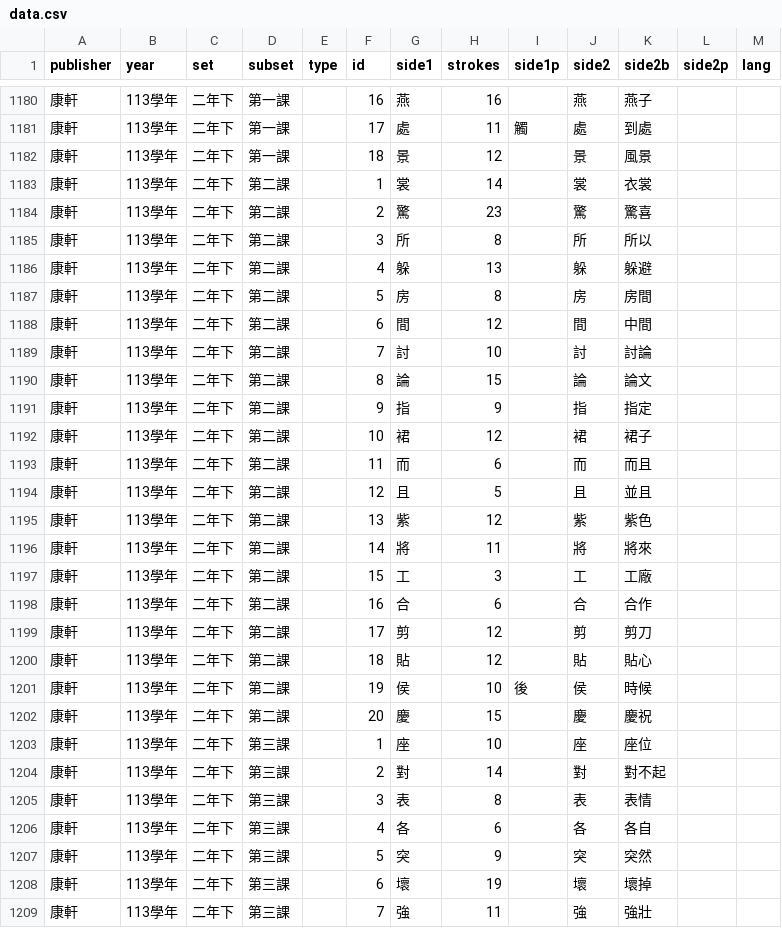
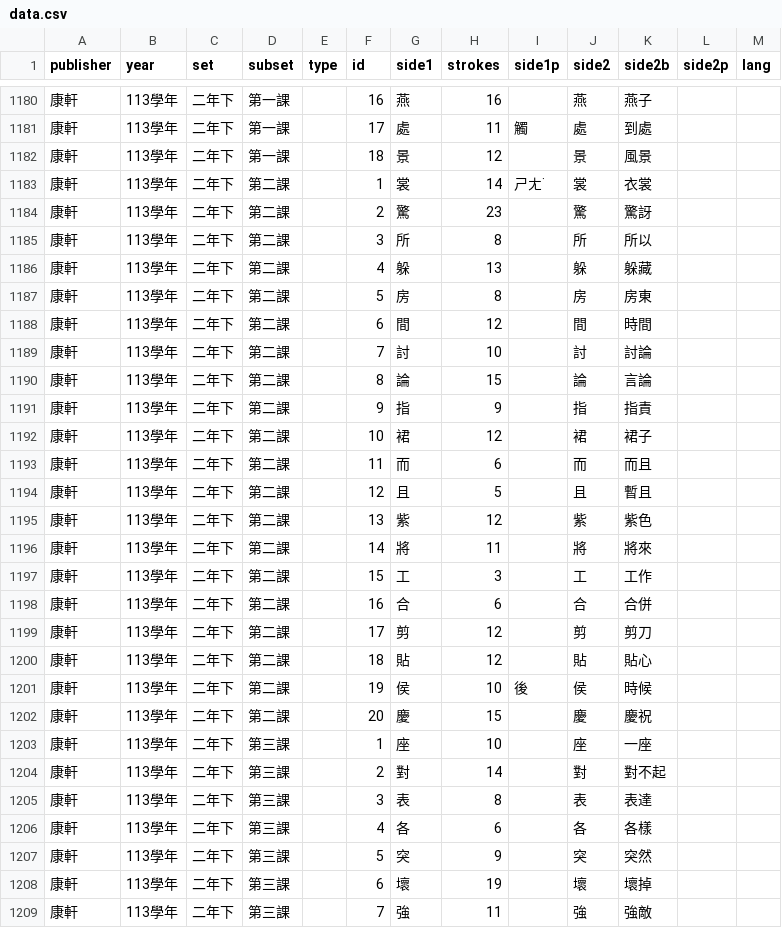
Before and after one commit to ntpcai/data, a CSV file: dbn/data.csv, drawn as a sheet; only a part is shown, gaps mark what is left out; the diff covers the shown part only; the diff names each change by its address in the sheet, - before the commit and + after, or states it on an @@ line.

```diff
--- a/dbn/data.csv
+++ b/dbn/data.csv
-I1183 (side1p): (empty)
+I1183 (side1p): ㄕㄤ˙
-K1184 (side2b): 驚喜
+K1184 (side2b): 驚訝
-K1186 (side2b): 躲避
+K1186 (side2b): 躲藏
-K1187 (side2b): 房間
+K1187 (side2b): 房東
-K1188 (side2b): 中間
+K1188 (side2b): 時間
-K1190 (side2b): 論文
+K1190 (side2b): 言論
-K1191 (side2b): 指定
+K1191 (side2b): 指責
-K1194 (side2b): 並且
+K1194 (side2b): 暫且
-K1197 (side2b): 工廠
+K1197 (side2b): 工作
-K1198 (side2b): 合作
+K1198 (side2b): 合併
-K1203 (side2b): 座位
+K1203 (side2b): 一座
-K1205 (side2b): 表情
+K1205 (side2b): 表達
-K1206 (side2b): 各自
+K1206 (side2b): 各樣
-K1209 (side2b): 強壯
+K1209 (side2b): 強敵
```
Also changed, not shown: 9 edited cells elsewhere in this file, 10 other files.
